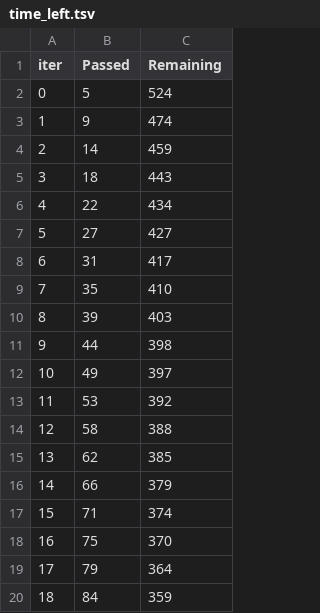
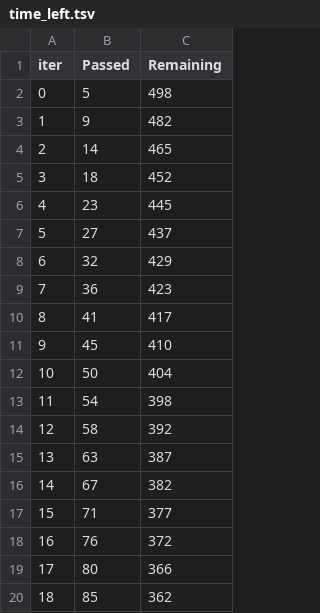
Before and after one commit to tongsantan/F1_Race-Prediction, a TSV file: catboost_info/time_left.tsv, drawn as a sheet; only a part is shown; the diff covers the shown part only.

```diff
--- a/catboost_info/time_left.tsv
+++ b/catboost_info/time_left.tsv
@@ -1,20 +1,20 @@
 iter	Passed	Remaining
-0	5	524
-1	9	474
-2	14	459
-3	18	443
-4	22	434
-5	27	427
-6	31	417
-7	35	410
-8	39	403
-9	44	398
-10	49	397
-11	53	392
-12	58	388
-13	62	385
-14	66	379
-15	71	374
-16	75	370
-17	79	364
-18	84	359
+0	5	498
+1	9	482
+2	14	465
+3	18	452
+4	23	445
+5	27	437
+6	32	429
+7	36	423
+8	41	417
+9	45	410
+10	50	404
+11	54	398
+12	58	392
+13	63	387
+14	67	382
+15	71	377
+16	76	372
+17	80	366
+18	85	362
```
Also changed, not shown: 144 edited cells elsewhere in this file, 4 other files.
